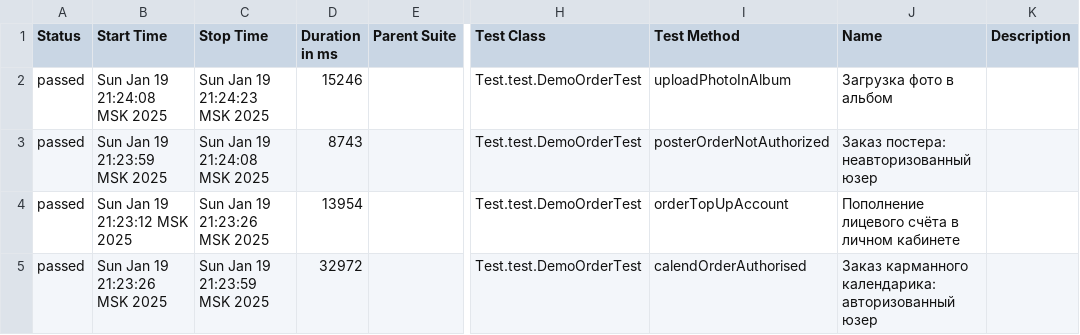
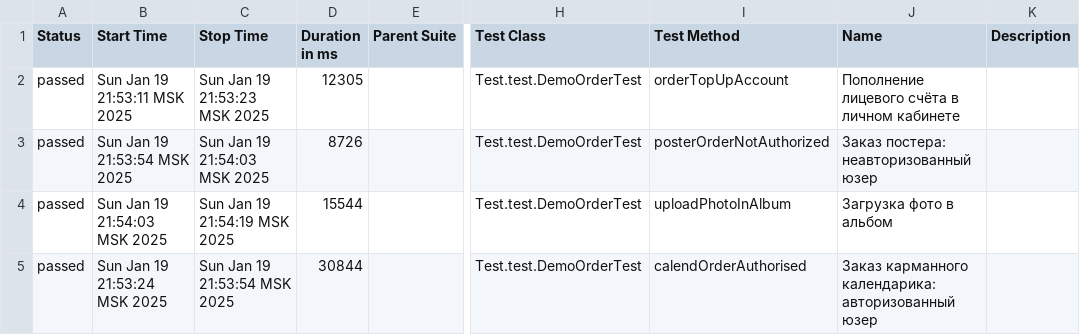
Before and after one commit to MariamPetr/allure-reports-for-web, a CSV file: web-master/allure-maven-plugin/data/suites.csv, drawn as a sheet; only a part is shown, gaps mark what is left out; the diff names each change by its address in the sheet, - before the commit and + after, or states it on an @@ line.

Commit message:
Web Allure Report - master

```diff
--- a/web-master/allure-maven-plugin/data/suites.csv
+++ b/web-master/allure-maven-plugin/data/suites.csv
-B2 (Start Time): Sun Jan 19 21:24:08 MSK 2025
+B2 (Start Time): Sun Jan 19 21:53:11 MSK 2025
-C2 (Stop Time): Sun Jan 19 21:24:23 MSK 2025
+C2 (Stop Time): Sun Jan 19 21:53:23 MSK 2025
-D2 (Duration in ms): 15246
+D2 (Duration in ms): 12305
-I2 (Test Method): uploadPhotoInAlbum
+I2 (Test Method): orderTopUpAccount
-J2 (Name): Загрузка фото в альбом
+J2 (Name): Пополнение лицевого счёта в личном кабинете
-B3 (Start Time): Sun Jan 19 21:23:59 MSK 2025
+B3 (Start Time): Sun Jan 19 21:53:54 MSK 2025
-C3 (Stop Time): Sun Jan 19 21:24:08 MSK 2025
+C3 (Stop Time): Sun Jan 19 21:54:03 MSK 2025
-D3 (Duration in ms): 8743
+D3 (Duration in ms): 8726
-B4 (Start Time): Sun Jan 19 21:23:12 MSK 2025
+B4 (Start Time): Sun Jan 19 21:54:03 MSK 2025
-C4 (Stop Time): Sun Jan 19 21:23:26 MSK 2025
+C4 (Stop Time): Sun Jan 19 21:54:19 MSK 2025
-D4 (Duration in ms): 13954
+D4 (Duration in ms): 15544
-I4 (Test Method): orderTopUpAccount
+I4 (Test Method): uploadPhotoInAlbum
-J4 (Name): Пополнение лицевого счёта в личном кабинете
+J4 (Name): Загрузка фото в альбом
-B5 (Start Time): Sun Jan 19 21:23:26 MSK 2025
+B5 (Start Time): Sun Jan 19 21:53:24 MSK 2025
-C5 (Stop Time): Sun Jan 19 21:23:59 MSK 2025
+C5 (Stop Time): Sun Jan 19 21:53:54 MSK 2025
-D5 (Duration in ms): 32972
+D5 (Duration in ms): 30844
```
Also changed, not shown: 17 other files.
